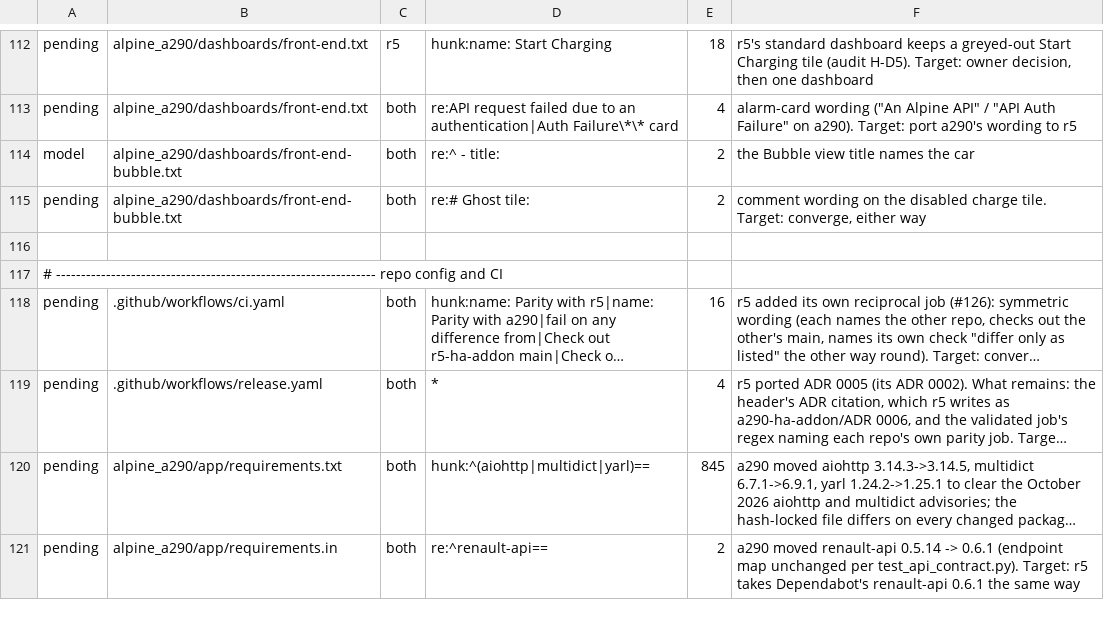
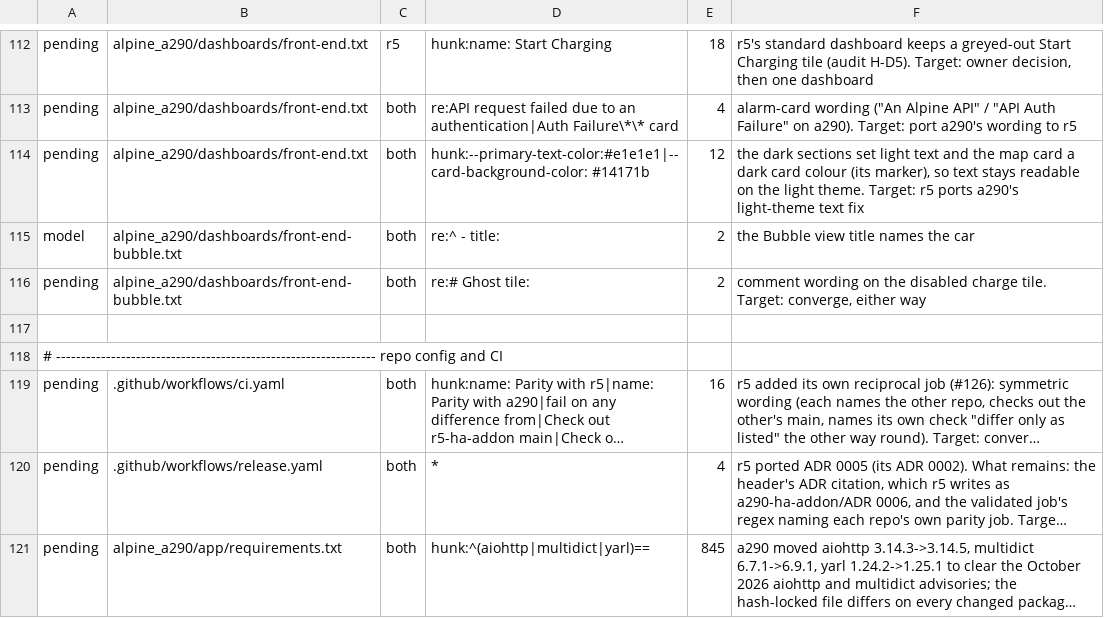
Before and after one commit to MatthewHobbs/a290-ha-addon, a TSV file: scripts/parity/expected.tsv, drawn as a sheet; only a part is shown, gaps mark what is left out; the shorter side is filled out with more unchanged rows; long unchanged cells end in ….

Commit message:
fix(dashboards): keep tile names readable on the light theme
The standard dashboard paints its sections dark whatever the user's theme, but on HA's light theme the cards inside drew dark text on that fill, so tile names were nearly invisible (seen in a light-mode render on HA 2026.9.4). Each dark section now sets the text colours its cards inherit, and the map card a dark card colour so its marker matches; the dashboard looks the same on either theme. A conformance test requires all five sections to keep both colours.

```diff
--- a/scripts/parity/expected.tsv
+++ b/scripts/parity/expected.tsv
@@ -113,2 +113,3 @@ pending	alpine_a290/dashboards/front-end.txt	r5	hunk:name: Start Charging	18	r5'
 pending	alpine_a290/dashboards/front-end.txt	both	re:API request failed due to an authentication|Auth Failure\*\* card	4	alarm-card wording ("An Alpine API" / "API Auth Failure" on a290). Target: port a290's wording to r5
+pending	alpine_a290/dashboards/front-end.txt	both	hunk:--primary-text-color:#e1e1e1|--card-background-color: #14171b	12	the dark sections set light text and the map card a dark card colour (its marker), so text stays readable on the light theme. Target: r5 ports a290's light-theme text fix
 model	alpine_a290/dashboards/front-end-bubble.txt	both	re:^  - title:	2	the Bubble view title names the car
```
Also changed, not shown: 3 other files.
